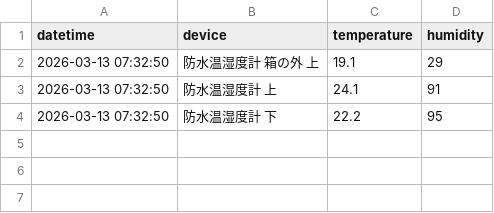
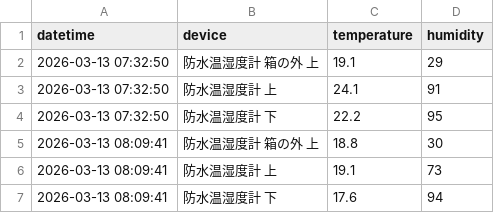
Before and after one commit to ii-matuno/switchbot-logger, a CSV file: switchbot_log.csv, drawn as a sheet.

```diff
--- a/switchbot_log.csv
+++ b/switchbot_log.csv
@@ -4 +4,4 @@
 2026-03-13 07:32:50,防水温湿度計 下,22.2,95
+2026-03-13 08:09:41,防水温湿度計 箱の外 上,18.8,30
+2026-03-13 08:09:41,防水温湿度計 上,19.1,73
+2026-03-13 08:09:41,防水温湿度計 下,17.6,94
```
